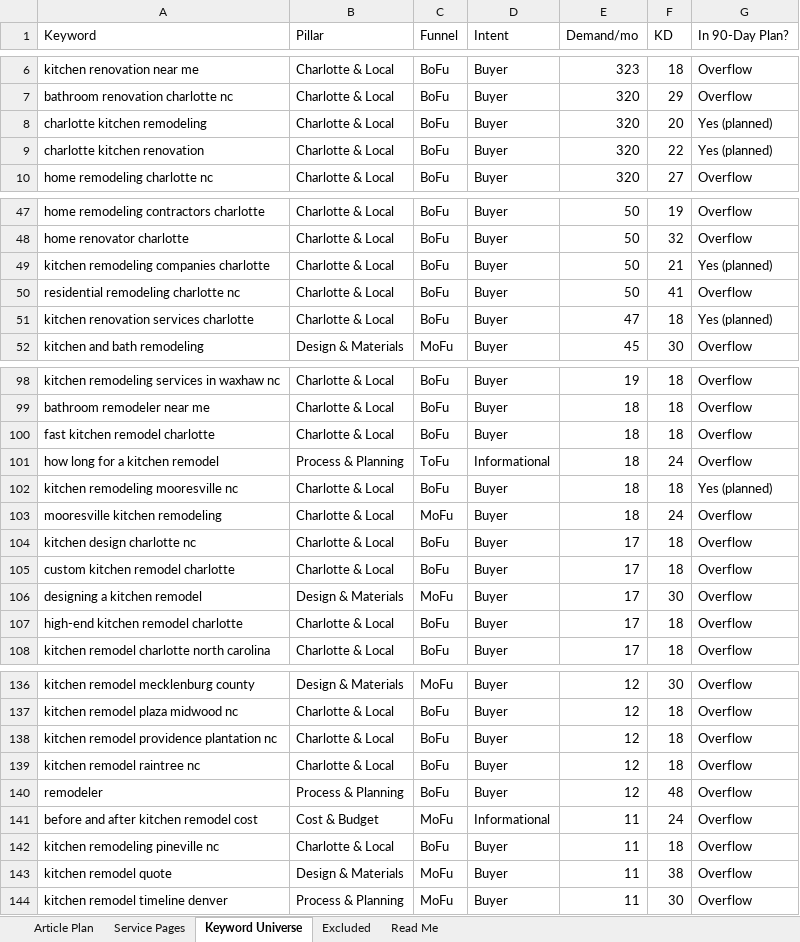
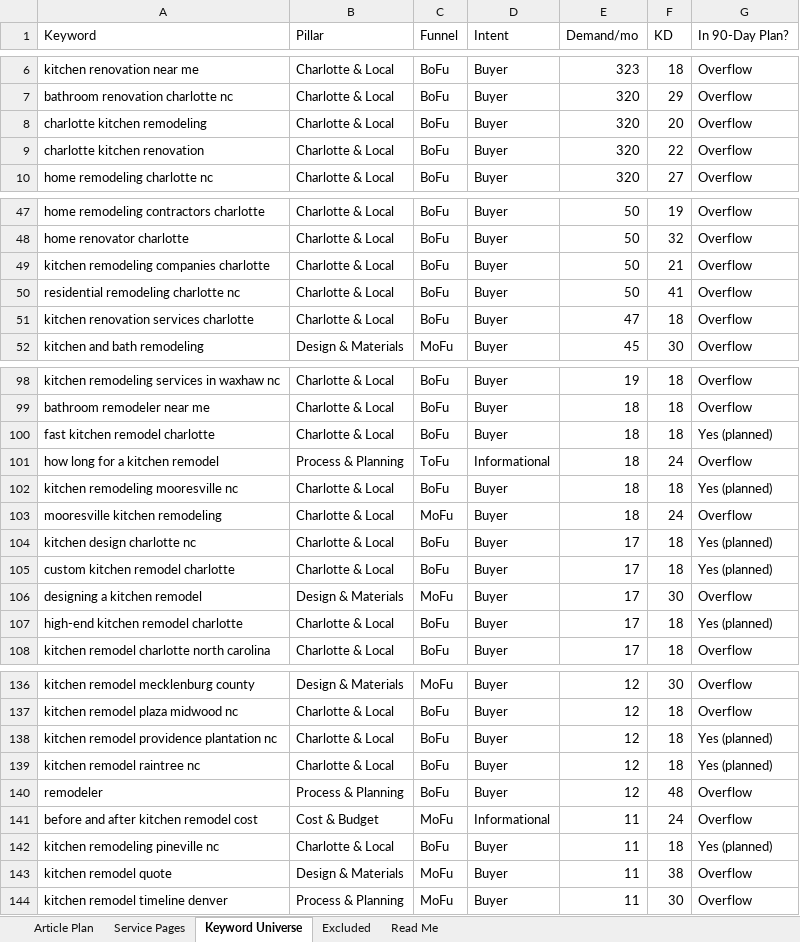
Before and after one commit to jonestj-boop/decks, an Excel workbook: decks/7-day-kitchens/keyword-research.xlsx, sheet Keyword Universe, drawn as a sheet; only a part is shown, gaps mark what is left out; values as stored, in another font and other column widths than the file's, no cell formats; the diff covers the shown part only; the diff names each change by its address in the sheet, - before the commit and + after, or states it on an @@ line.

```diff
--- a/decks/7-day-kitchens/keyword-research.xlsx (sheet Keyword Universe)
+++ b/decks/7-day-kitchens/keyword-research.xlsx (sheet Keyword Universe)
-G8:G9 (In 90-Day Plan?): Yes (planned)
+G8:G9 (In 90-Day Plan?): Overflow
-G49 (In 90-Day Plan?): Yes (planned)
+G49 (In 90-Day Plan?): Overflow
-G51 (In 90-Day Plan?): Yes (planned)
+G51 (In 90-Day Plan?): Overflow
-G100 (In 90-Day Plan?): Overflow
+G100 (In 90-Day Plan?): Yes (planned)
-G104:G105 (In 90-Day Plan?): Overflow
+G104:G105 (In 90-Day Plan?): Yes (planned)
-G107 (In 90-Day Plan?): Overflow
+G107 (In 90-Day Plan?): Yes (planned)
-G138:G139 (In 90-Day Plan?): Overflow
+G138:G139 (In 90-Day Plan?): Yes (planned)
-G142 (In 90-Day Plan?): Overflow
+G142 (In 90-Day Plan?): Yes (planned)
```
Also changed, not shown: 12 edited cells elsewhere in this sheet, sheet Article Plan, cell formats, 1 other file.
